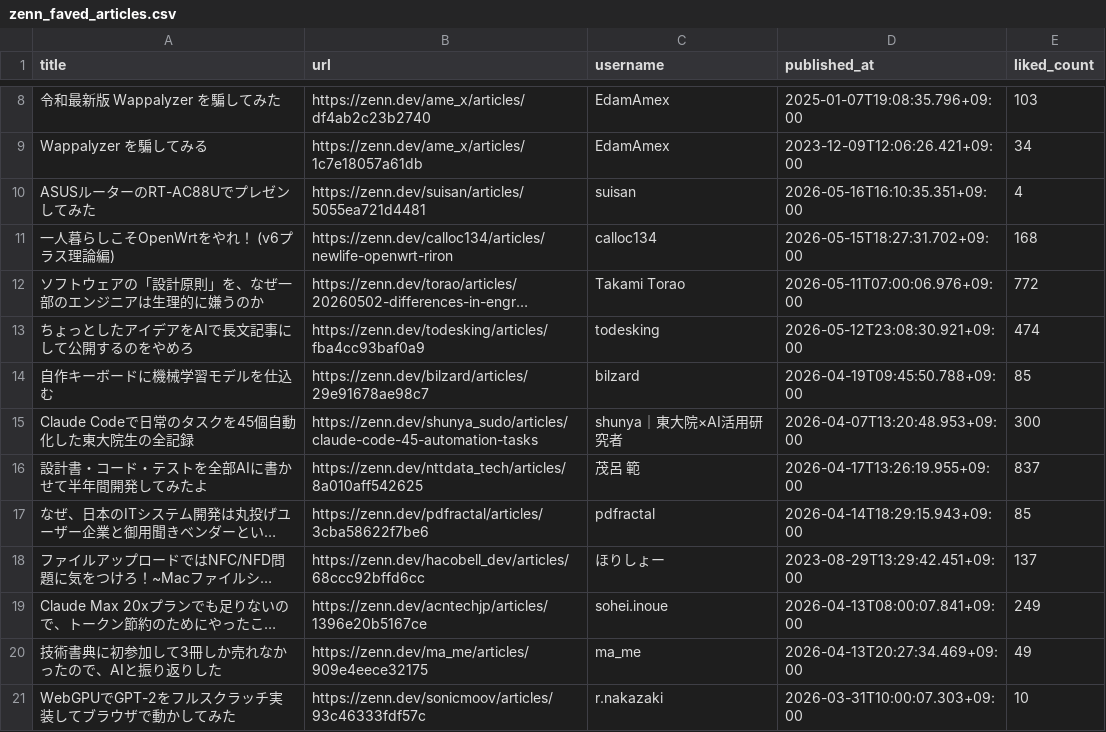
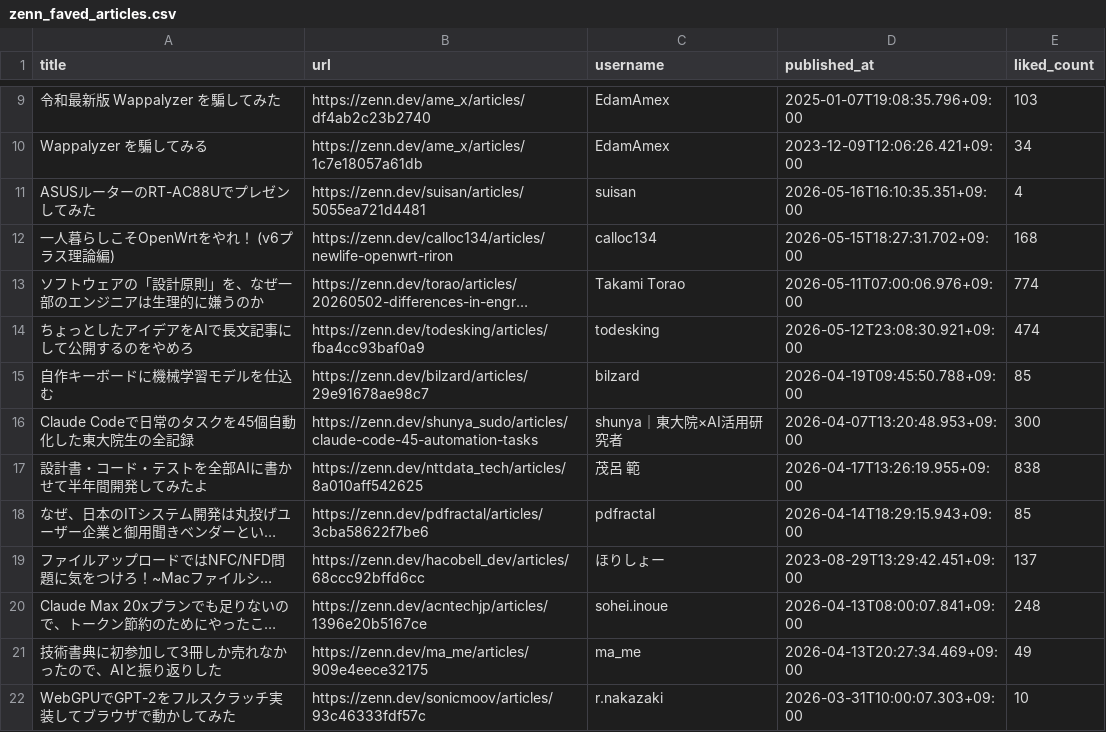
Before and after one commit to stepney141/favs, a CSV file: zenn_favs/zenn_faved_articles.csv, drawn as a sheet; only a part is shown, gaps mark what is left out; long unchanged cells end in …; addresses are those after the commit; the diff covers the shown part only; the diff names each change by its address in the sheet, - before the commit and + after, or states it on an @@ line.

```diff
--- a/zenn_favs/zenn_faved_articles.csv
+++ b/zenn_favs/zenn_faved_articles.csv
-E13 (liked_count): 772
+E13 (liked_count): 774
-E17 (liked_count): 837
+E17 (liked_count): 838
-E20 (liked_count): 249
+E20 (liked_count): 248
```
Also changed, not shown: 1 added row and 47 edited cells elsewhere in this file, github_stars/starred_repos.csv, note_favs/note_favorites.csv, 1 other file.
